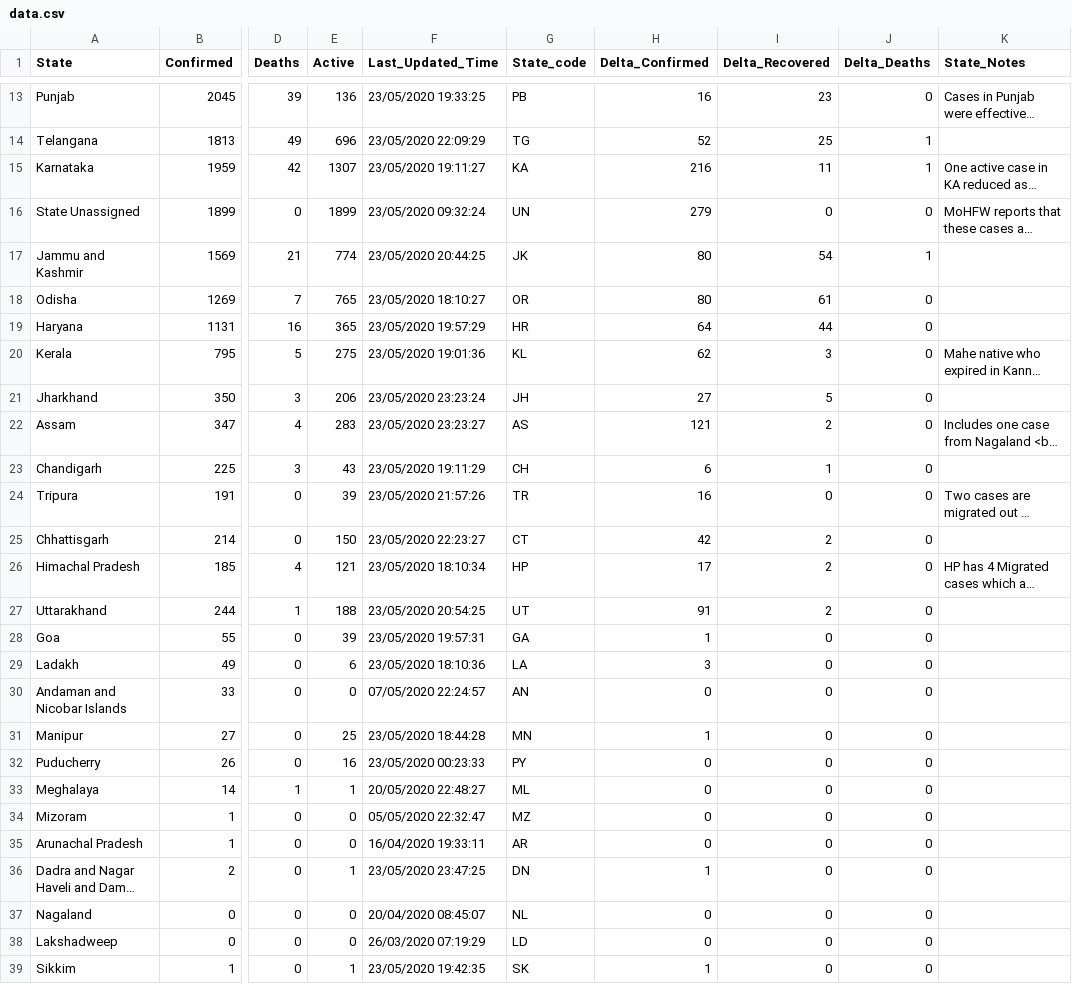
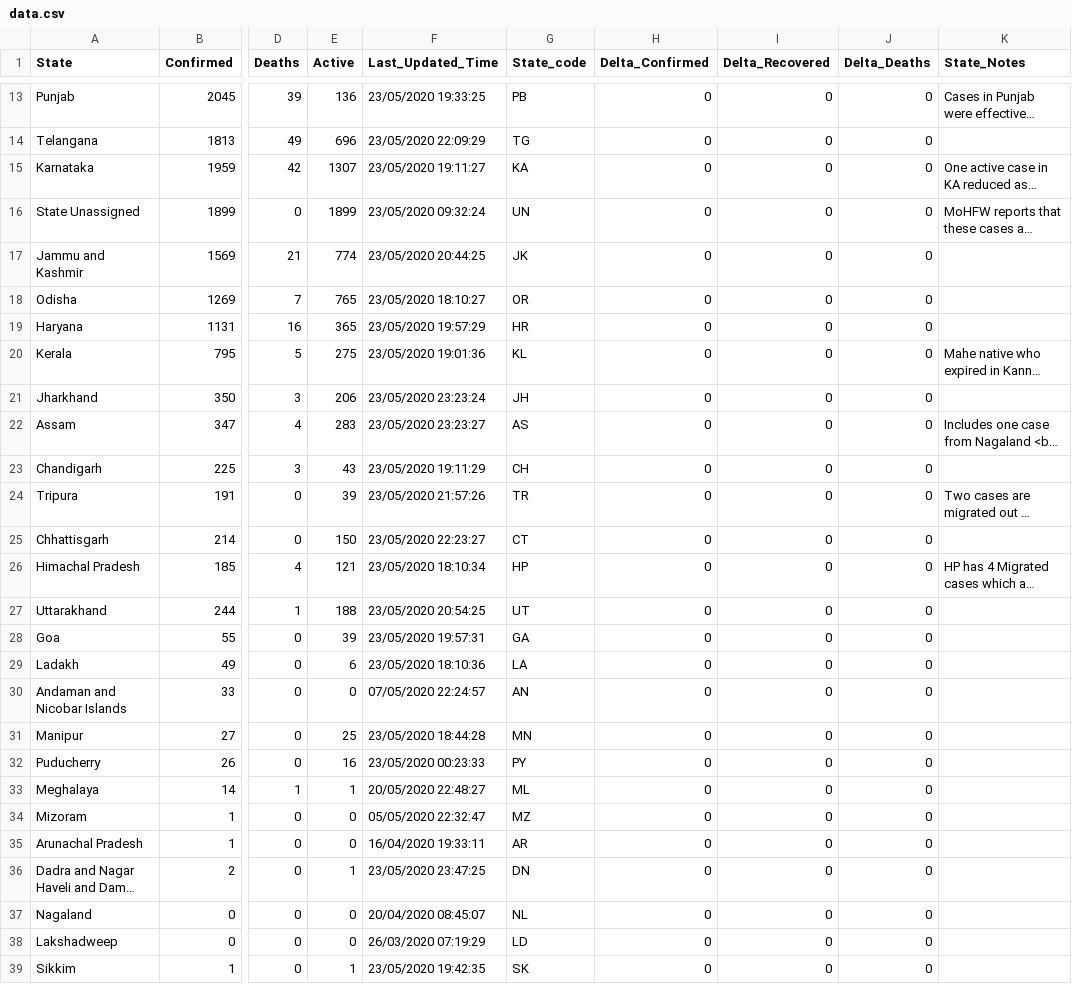
Before and after one commit to KeshariPiyush24/COVID-19-Outbreak-India, a CSV file: data.csv, drawn as a sheet; only a part is shown, gaps mark what is left out; long unchanged cells end in …; the diff covers the shown part only; the diff names each change by its address in the sheet, - before the commit and + after, or states it on an @@ line.

```diff
--- a/data.csv
+++ b/data.csv
-H13 (Delta_Confirmed): 16
+H13 (Delta_Confirmed): 0
-I13 (Delta_Recovered): 23
+I13 (Delta_Recovered): 0
-H14 (Delta_Confirmed): 52
+H14 (Delta_Confirmed): 0
-I14 (Delta_Recovered): 25
+I14 (Delta_Recovered): 0
-J14:J15 (Delta_Deaths): 1
+J14:J15 (Delta_Deaths): 0
-H15 (Delta_Confirmed): 216
+H15 (Delta_Confirmed): 0
-I15 (Delta_Recovered): 11
+I15 (Delta_Recovered): 0
-H16 (Delta_Confirmed): 279
+H16 (Delta_Confirmed): 0
-H17:H18 (Delta_Confirmed): 80
+H17:H18 (Delta_Confirmed): 0
-I17 (Delta_Recovered): 54
+I17 (Delta_Recovered): 0
-J17 (Delta_Deaths): 1
+J17 (Delta_Deaths): 0
-I18 (Delta_Recovered): 61
+I18 (Delta_Recovered): 0
-H19 (Delta_Confirmed): 64
+H19 (Delta_Confirmed): 0
-I19 (Delta_Recovered): 44
+I19 (Delta_Recovered): 0
-H20 (Delta_Confirmed): 62
+H20 (Delta_Confirmed): 0
-I20 (Delta_Recovered): 3
+I20 (Delta_Recovered): 0
-H21 (Delta_Confirmed): 27
+H21 (Delta_Confirmed): 0
-I21 (Delta_Recovered): 5
+I21 (Delta_Recovered): 0
-H22 (Delta_Confirmed): 121
+H22 (Delta_Confirmed): 0
-I22 (Delta_Recovered): 2
+I22 (Delta_Recovered): 0
-H23 (Delta_Confirmed): 6
+H23 (Delta_Confirmed): 0
-I23 (Delta_Recovered): 1
+I23 (Delta_Recovered): 0
-H24 (Delta_Confirmed): 16
+H24 (Delta_Confirmed): 0
-H25 (Delta_Confirmed): 42
+H25 (Delta_Confirmed): 0
-I25:I27 (Delta_Recovered): 2
+I25:I27 (Delta_Recovered): 0
-H26 (Delta_Confirmed): 17
+H26 (Delta_Confirmed): 0
-H27 (Delta_Confirmed): 91
+H27 (Delta_Confirmed): 0
-H28 (Delta_Confirmed): 1
+H28 (Delta_Confirmed): 0
-H29 (Delta_Confirmed): 3
+H29 (Delta_Confirmed): 0
-H31 (Delta_Confirmed): 1
+H31 (Delta_Confirmed): 0
-H36 (Delta_Confirmed): 1
+H36 (Delta_Confirmed): 0
-H39 (Delta_Confirmed): 1
+H39 (Delta_Confirmed): 0
```
Also changed, not shown: 31 edited cells elsewhere in this file.
